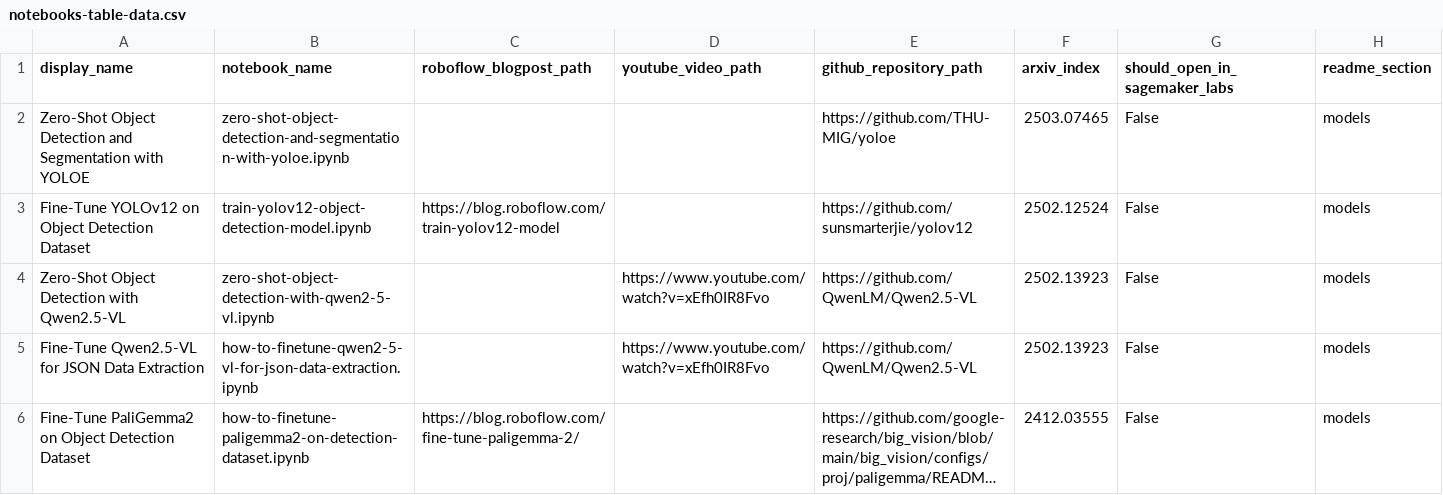
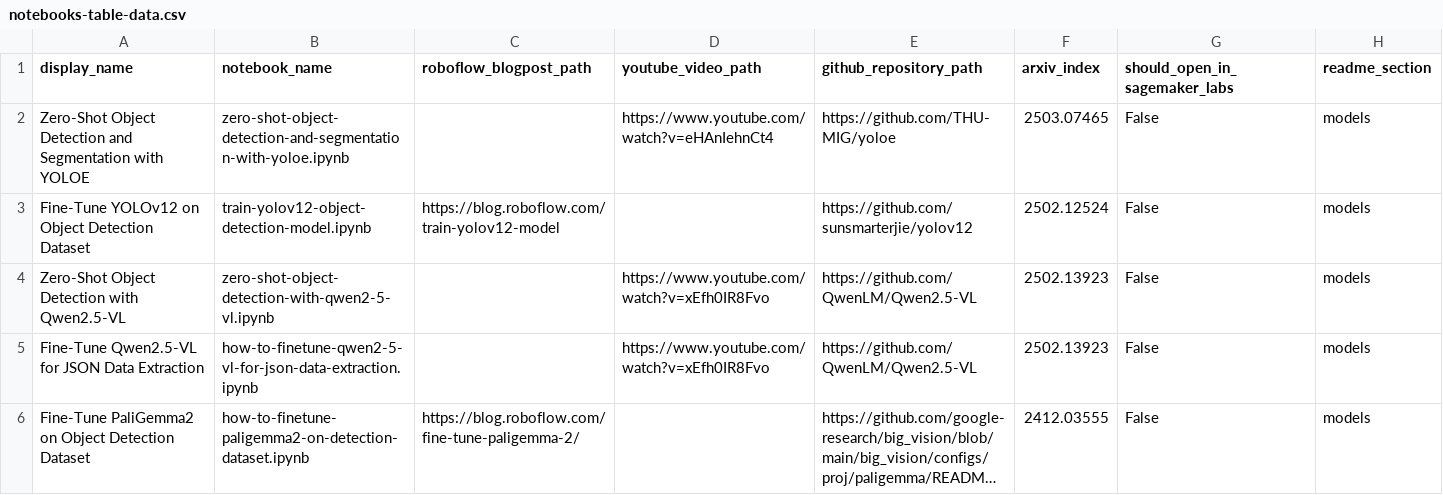
Before and after one commit to roboflow/notebooks, a CSV file: automation/notebooks-table-data.csv, drawn as a sheet; only a part is shown; long unchanged cells end in ….

```diff
--- a/automation/notebooks-table-data.csv
+++ b/automation/notebooks-table-data.csv
@@ -1,3 +1,3 @@
 display_name, notebook_name, roboflow_blogpost_path, youtube_video_path, github_repository_path, arxiv_index, should_open_in_sagemaker_labs, readme_section
-Zero-Shot Object Detection and Segmentation with YOLOE, zero-shot-object-detection-and-segmentation-with-yoloe.ipynb, , , https://github.com/THU-MIG/yoloe, 2503.07465, False, models
+Zero-Shot Object Detection and Segmentation with YOLOE, zero-shot-object-detection-and-segmentation-with-yoloe.ipynb, , https://www.youtube.com/watch?v=eHAnIehnCt4, https://github.com/THU-MIG/yoloe, 2503.07465, False, models
 Fine-Tune YOLOv12 on Object Detection Dataset, train-yolov12-object-detection-model.ipynb, https://blog.roboflow.com/train-yolov12-model, , https://github.com/sunsmarterjie/yolov12, 2502.12524, False, models
```
Also changed, not shown: 1 other file.
